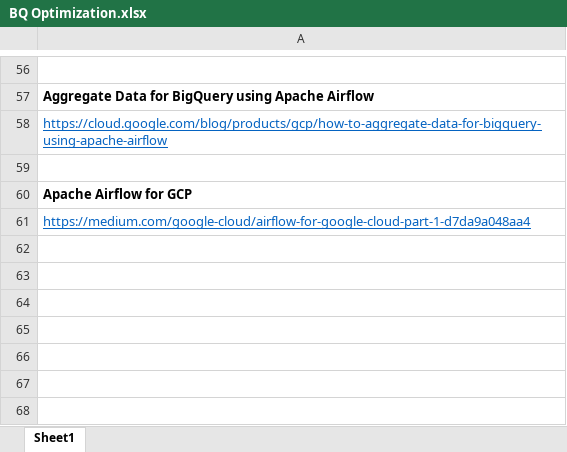
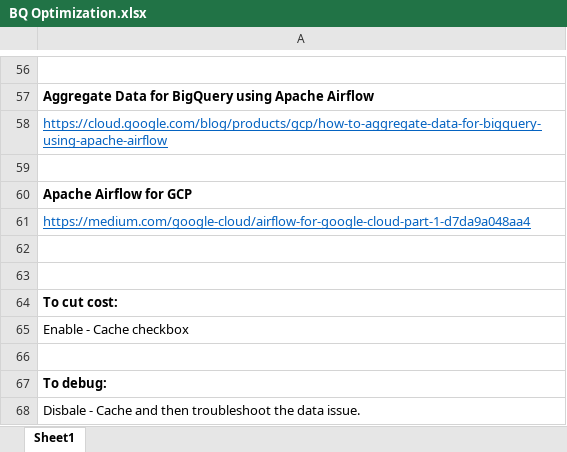
Before and after one commit to JatinDutta0504/BQ, an Excel workbook: BQ Optimization.xlsx, sheet Sheet1, drawn as a sheet; only a part is shown, gaps mark what is left out; values as stored, in another font and other column widths than the file's, no borders; the diff names each change by its address in the sheet, - before the commit and + after, or states it on an @@ line.

Commit message:
Update BQ Optimization.xlsx

```diff
--- a/BQ Optimization.xlsx (sheet Sheet1)
+++ b/BQ Optimization.xlsx (sheet Sheet1)
+row 62: (empty)
+row 63: (empty)
+row 64: To cut cost:
+row 65: Enable - Cache checkbox
+row 66: (empty)
+row 67: To debug:
+row 68: Disbale - Cache and then troubleshoot the data issue.
```
